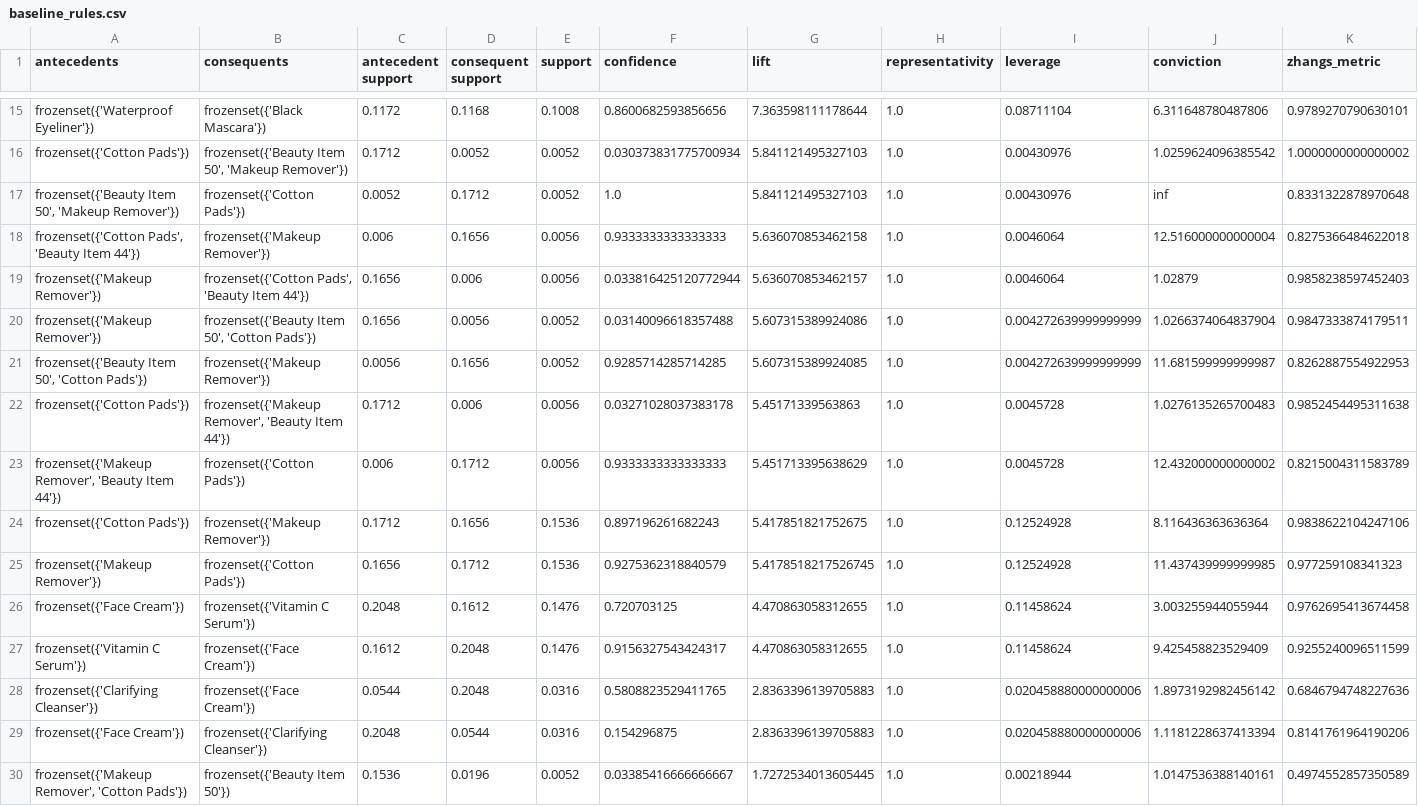
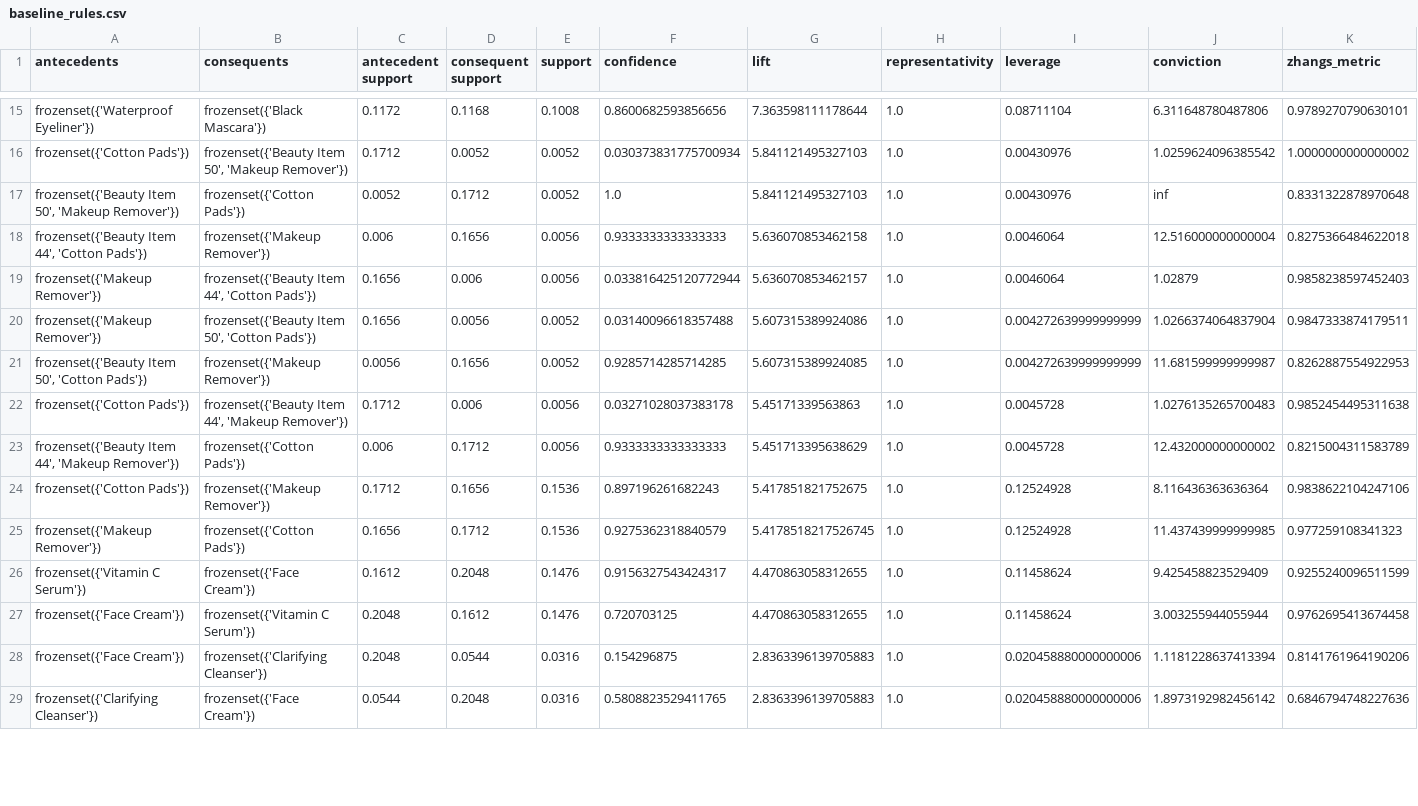
Before and after one commit to DS-223-2025-Fall/group-5, a CSV file: myapp/etl/data/raw/baseline_rules.csv, drawn as a sheet; only a part is shown, gaps mark what is left out; removed rows and columns are numbered as before the commit, all else as after; rows hold the shown columns only; the diff covers the shown part only; the diff names each change by its address in the sheet, - before the commit and + after, or states it on an @@ line.

```diff
--- a/myapp/etl/data/raw/baseline_rules.csv
+++ b/myapp/etl/data/raw/baseline_rules.csv
-A18 (antecedents): frozenset({'Cotton Pads', 'Beauty Item 44'})
+A18 (antecedents): frozenset({'Beauty Item 44', 'Cotton Pads'})
-B19 (consequents): frozenset({'Cotton Pads', 'Beauty Item 44'})
+B19 (consequents): frozenset({'Beauty Item 44', 'Cotton Pads'})
-B22 (consequents): frozenset({'Makeup Remover', 'Beauty Item 44'})
+B22 (consequents): frozenset({'Beauty Item 44', 'Makeup Remover'})
-A23 (antecedents): frozenset({'Makeup Remover', 'Beauty Item 44'})
+A23 (antecedents): frozenset({'Beauty Item 44', 'Makeup Remover'})
@@ row 27 moved to row 26: frozenset({'Vitamin C Serum'}) @@
@@ row 29 moved to row 28: frozenset({'Face Cream'}) @@
-row 30: frozenset({'Makeup Remover', 'Cotton Pads'}) | frozenset({'Beauty Item 50'}) | 0.1536 | 0.0196 | 0.0052 | 0.03385416666666667 | 1.7272534013605445 | 1.0 | 0.00218944 | 1.0147536388140161 | 0.4974552857350589
```
Also changed, not shown: 2 added rows, 1 removed row, 7 moved rows and 2 edited cells elsewhere in this file, 14 other files.
